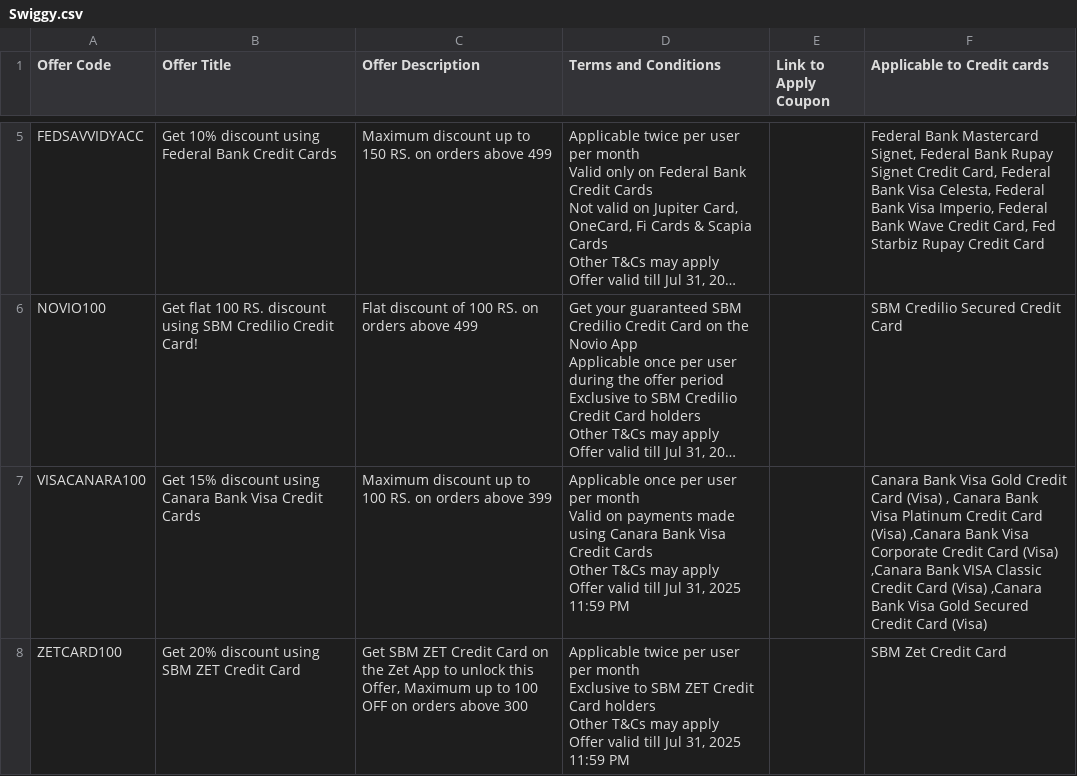
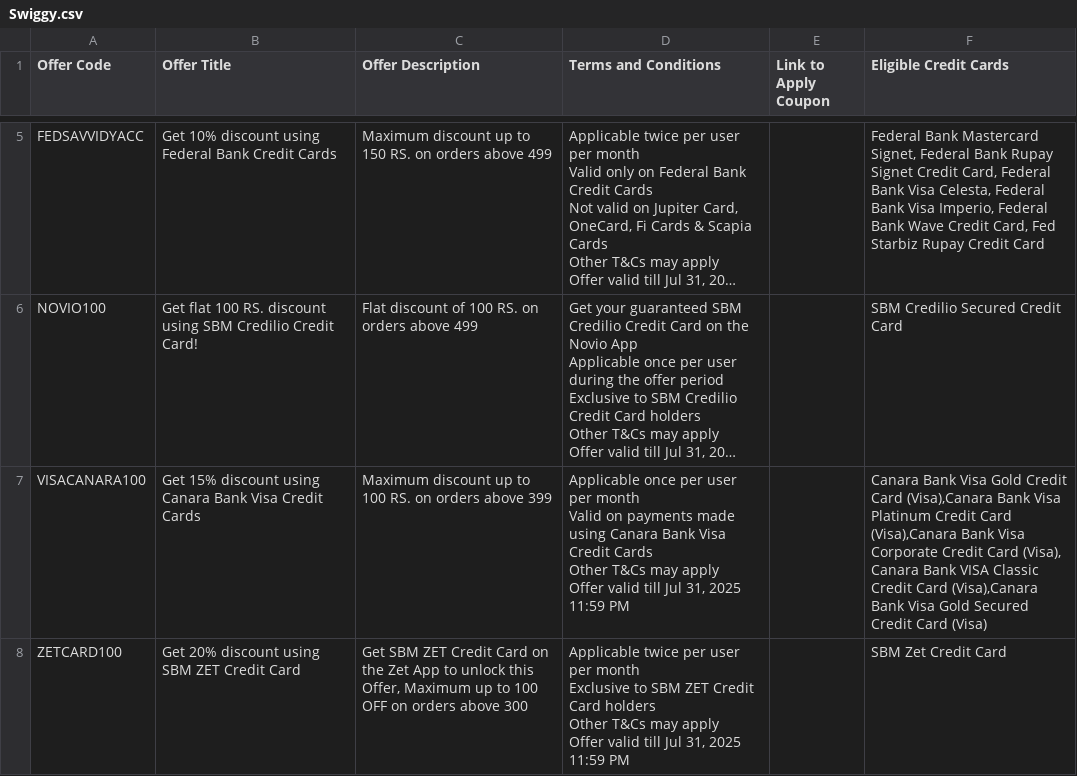
Before and after one commit to Myrupaya/swiggy-zomato-offers, a CSV file: public/Swiggy.csv, drawn as a sheet; only a part is shown, gaps mark what is left out; long unchanged cells end in …; the diff names each change by its address in the sheet, - before the commit and + after, or states it on an @@ line.

```diff
--- a/public/Swiggy.csv
+++ b/public/Swiggy.csv
-F1: Applicable to Credit cards
+F1: Eligible Credit Cards
-F7 (Eligible Credit Cards): …Credit Card (Visa) , Canara Bank Visa Platinum Credit Card (Visa) ,Canara Bank Visa Corporate Credit Card (Visa) ,Canara Bank VISA Classic Credit Card (Visa) ,Canara Bank Visa…
+F7 (Eligible Credit Cards): …Credit Card (Visa),Canara Bank Visa Platinum Credit Card (Visa),Canara Bank Visa Corporate Credit Card (Visa), Canara Bank VISA Classic Credit Card (Visa),Canara Bank Visa…
```
Also changed, not shown: public/Zomato.csv, 1 other file.
